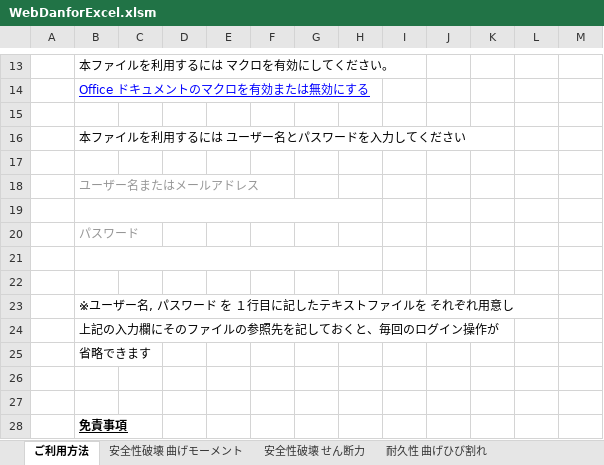
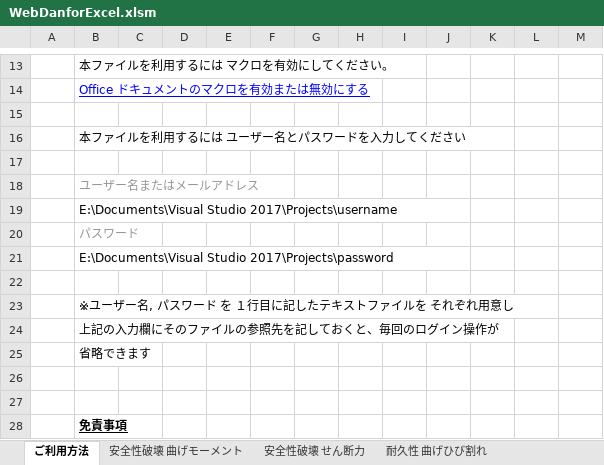
Before and after one commit to structuralengine/WebDanforExcel, an Excel workbook: WebDanforExcel.xlsm, sheet ご利用方法, drawn as a sheet; only a part is shown, gaps mark what is left out; values as stored, in another font and other column widths than the file's, no borders; charts and pictures not drawn; the diff names each change by its address in the sheet, - before the commit and + after, or states it on an @@ line.

Commit message:
複数ケースに対応

```diff
--- a/WebDanforExcel.xlsm (sheet ご利用方法)
+++ b/WebDanforExcel.xlsm (sheet ご利用方法)
-B19: (empty)
+B19: E:\Documents\Visual Studio 2017\Projects\username
-B19:H19 merged
+B19:J19 merged
-B21: (empty)
+B21: E:\Documents\Visual Studio 2017\Projects\password
-B21:H21 merged
+B21:J21 merged
```
Also changed, not shown: charts or pictures.
